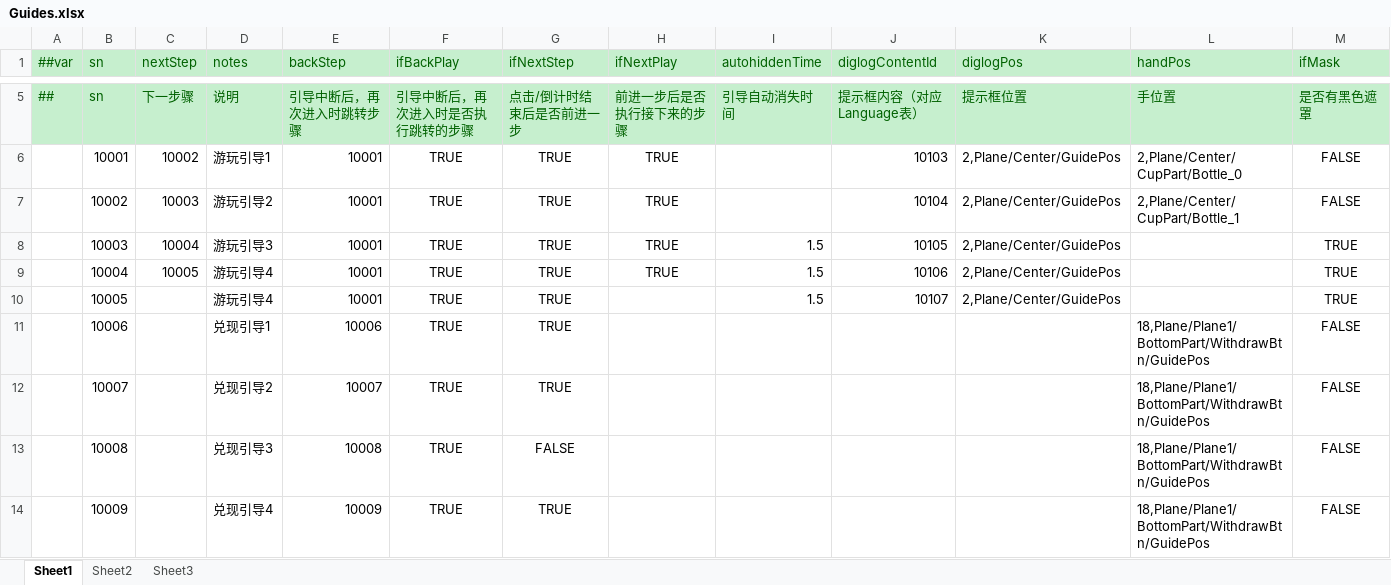
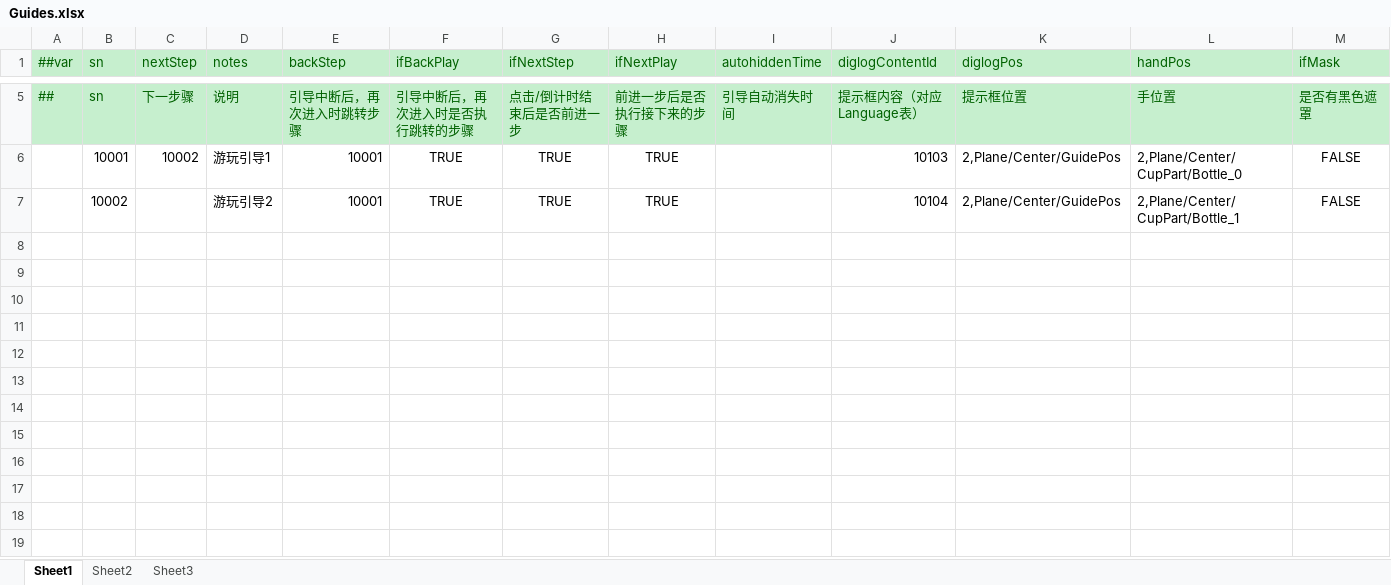
Before and after one commit to yuhuaichong1/AsWaterGameProj, an Excel workbook: DesignerConfigs/Datas/Guides.xlsx, sheet Sheet1, drawn as a sheet; only a part is shown, gaps mark what is left out; values as stored, in another font and other column widths than the file's, no borders; rows hold the shown columns only; the diff names each change by its address in the sheet, - before the commit and + after, or states it on an @@ line.

```diff
--- a/DesignerConfigs/Datas/Guides.xlsx (sheet Sheet1)
+++ b/DesignerConfigs/Datas/Guides.xlsx (sheet Sheet1)
-C7 (nextStep): 10003
+C7 (nextStep): (empty)
-row 8:  | 10003 | 10004 | 游玩引导3 | 10001 | TRUE | TRUE | TRUE | 1.5 | 10105 | 2,Plane/Center/GuidePos |  | TRUE
-row 9:  | 10004 | 10005 | 游玩引导4 | 10001 | TRUE | TRUE | TRUE | 1.5 | 10106 | 2,Plane/Center/GuidePos |  | TRUE
-row 10:  | 10005 |  | 游玩引导4 | 10001 | TRUE | TRUE |  | 1.5 | 10107 | 2,Plane/Center/GuidePos |  | TRUE
-row 11:  | 10006 |  | 兑现引导1 | 10006 | TRUE | TRUE |  |  |  |  | 18,Plane/Plane1/BottomPart/WithdrawBtn/GuidePos | FALSE
-row 12:  | 10007 |  | 兑现引导2 | 10007 | TRUE | TRUE |  |  |  |  | 18,Plane/Plane1/BottomPart/WithdrawBtn/GuidePos | FALSE
-row 13:  | 10008 |  | 兑现引导3 | 10008 | TRUE | FALSE |  |  |  |  | 18,Plane/Plane1/BottomPart/WithdrawBtn/GuidePos | FALSE
-row 14:  | 10009 |  | 兑现引导4 | 10009 | TRUE | TRUE |  |  |  |  | 18,Plane/Plane1/BottomPart/WithdrawBtn/GuidePos | FALSE
```
Also changed, not shown: DesignerConfigs/Datas/Language.xlsx, DesignerConfigs/Datas/UIRes.xlsx, 6 other files.
